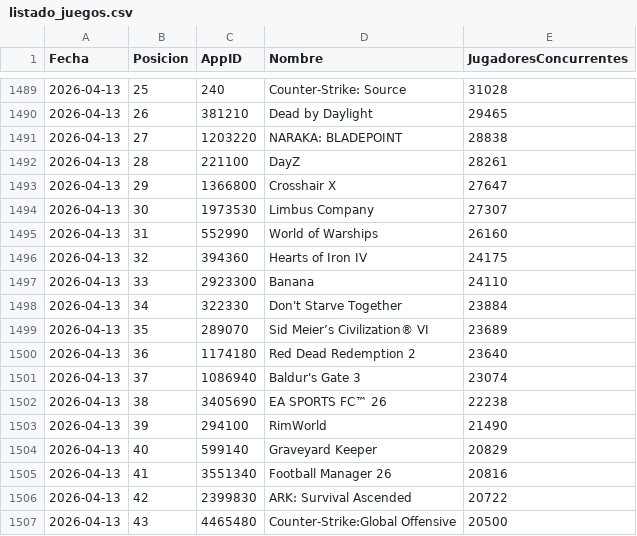
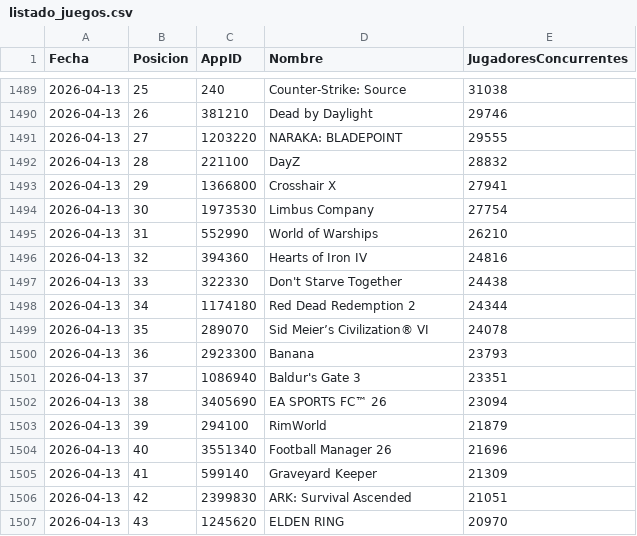
Before and after one commit to PabloOR58/spvj, a CSV file: Clean/listado_juegos.csv, drawn as a sheet; only a part is shown, gaps mark what is left out; the diff covers the shown part only.

```diff
--- a/Clean/listado_juegos.csv
+++ b/Clean/listado_juegos.csv
@@ -1489,19 +1489,19 @@ Fecha,Posicion,AppID,Nombre,JugadoresConcurrentes
-2026-04-13,25,240,Counter-Strike: Source,31028
-2026-04-13,26,381210,Dead by Daylight,29465
-2026-04-13,27,1203220,NARAKA: BLADEPOINT,28838
-2026-04-13,28,221100,DayZ,28261
-2026-04-13,29,1366800,Crosshair X,27647
-2026-04-13,30,1973530,Limbus Company,27307
-2026-04-13,31,552990,World of Warships,26160
-2026-04-13,32,394360,Hearts of Iron IV,24175
-2026-04-13,33,2923300,Banana,24110
-2026-04-13,34,322330,Don't Starve Together,23884
-2026-04-13,35,289070,Sid Meier’s Civilization® VI,23689
-2026-04-13,36,1174180,Red Dead Redemption 2,23640
-2026-04-13,37,1086940,Baldur's Gate 3,23074
-2026-04-13,38,3405690,EA SPORTS FC™ 26,22238
-2026-04-13,39,294100,RimWorld,21490
-2026-04-13,40,599140,Graveyard Keeper,20829
-2026-04-13,41,3551340,Football Manager 26,20816
-2026-04-13,42,2399830,ARK: Survival Ascended,20722
-2026-04-13,43,4465480,Counter-Strike:Global Offensive,20500
+2026-04-13,25,240,Counter-Strike: Source,31038
+2026-04-13,26,381210,Dead by Daylight,29746
+2026-04-13,27,1203220,NARAKA: BLADEPOINT,29555
+2026-04-13,28,221100,DayZ,28832
+2026-04-13,29,1366800,Crosshair X,27941
+2026-04-13,30,1973530,Limbus Company,27754
+2026-04-13,31,552990,World of Warships,26210
+2026-04-13,32,394360,Hearts of Iron IV,24816
+2026-04-13,33,322330,Don't Starve Together,24438
+2026-04-13,34,1174180,Red Dead Redemption 2,24344
+2026-04-13,35,289070,Sid Meier’s Civilization® VI,24078
+2026-04-13,36,2923300,Banana,23793
+2026-04-13,37,1086940,Baldur's Gate 3,23351
+2026-04-13,38,3405690,EA SPORTS FC™ 26,23094
+2026-04-13,39,294100,RimWorld,21879
+2026-04-13,40,3551340,Football Manager 26,21696
+2026-04-13,41,599140,Graveyard Keeper,21309
+2026-04-13,42,2399830,ARK: Survival Ascended,21051
+2026-04-13,43,1245620,ELDEN RING,20970
```
Also changed, not shown: 147 edited cells elsewhere in this file, Clean/Top_vendidos.csv.
